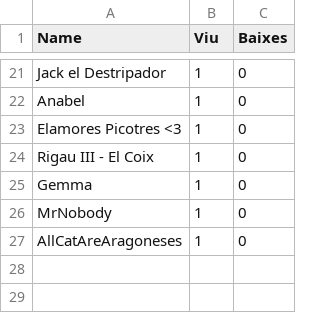
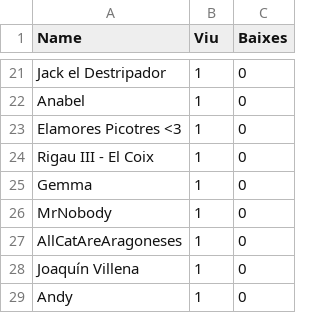
Before and after one commit to AleixFerre/UdG-War-Bot, a CSV file: image/data.csv, drawn as a sheet; only a part is shown, gaps mark what is left out; the diff names each change by its address in the sheet, - before the commit and + after, or states it on an @@ line.

```diff
--- a/image/data.csv
+++ b/image/data.csv
+row 28: Joaquín Villena | 1 | 0
+row 29: Andy | 1 | 0
```
Also changed, not shown: 5 other files.
